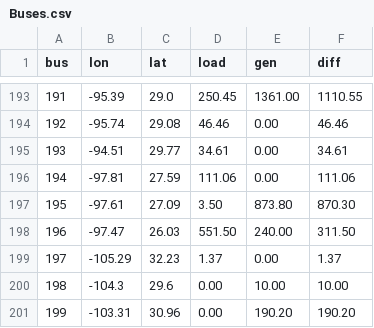
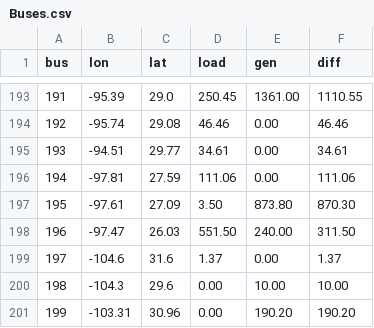
Before and after one commit to pnnl/tesp, a CSV file: ercot/bulk_system/Buses.csv, drawn as a sheet; only a part is shown, gaps mark what is left out.

```diff
--- a/ercot/bulk_system/Buses.csv
+++ b/ercot/bulk_system/Buses.csv
@@ -198,3 +198,3 @@ bus,lon,lat,load,gen,diff
 196,-97.47,26.03,551.50,240.00,311.50
-197,-105.29,32.23,1.37,0.00,1.37
+197,-104.6,31.6,1.37,0.00,1.37
 198,-104.3,29.6,0.00,10.00,10.00
```
Also changed, not shown: ercot/bulk_system/RetainedBuses.csv, 3 other files.
